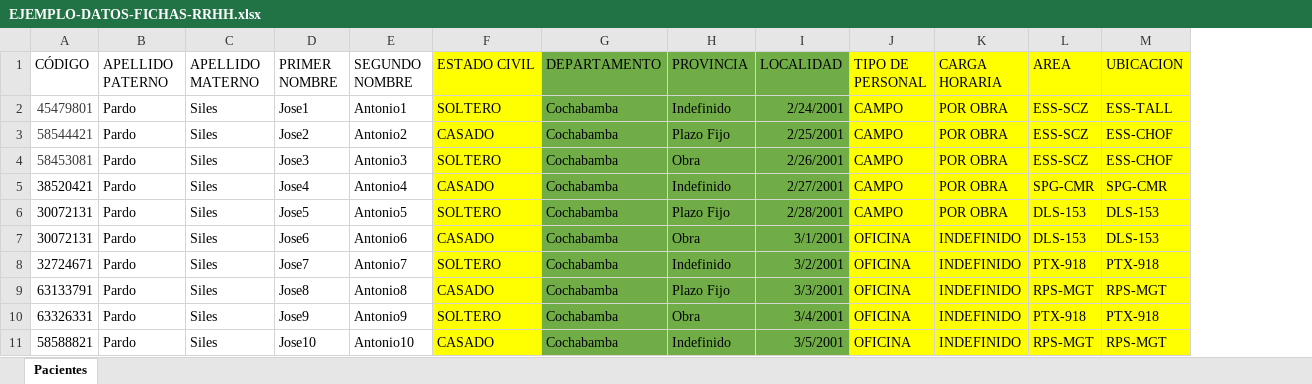
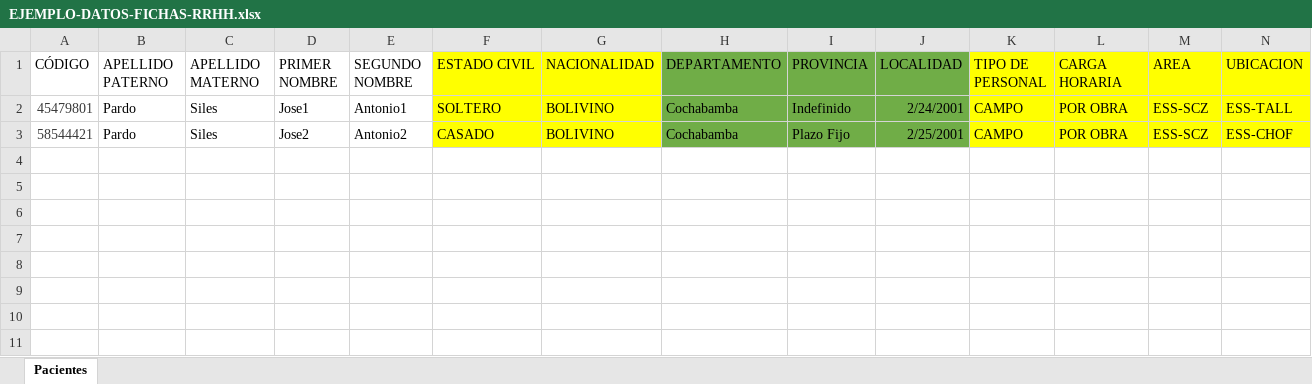
Before and after one commit to Zanguient/snapcode-agil, an Excel workbook: example_reports/EJEMPLO-DATOS-FICHAS-RRHH.xlsx, sheet Pacientes, drawn as a sheet; only a part is shown; values as stored, in another font and other column widths than the file's, no borders; removed rows and columns are numbered as before the commit, all else as after; rows hold the shown columns only; the diff names each change by its address in the sheet, - before the commit and + after, or states it on an @@ line.

Commit message:
rrhh

```diff
--- a/example_reports/EJEMPLO-DATOS-FICHAS-RRHH.xlsx (sheet Pacientes)
+++ b/example_reports/EJEMPLO-DATOS-FICHAS-RRHH.xlsx (sheet Pacientes)
+column G (NACIONALIDAD), rows 2-3: BOLIVINO | BOLIVINO
-row 4: 58453081 | Pardo | Siles | Jose3 | Antonio3 | SOLTERO | Cochabamba | Obra | 2/26/2001 | CAMPO | POR OBRA | ESS-SCZ | ESS-CHOF
-row 5: 38520421 | Pardo | Siles | Jose4 | Antonio4 | CASADO | Cochabamba | Indefinido | 2/27/2001 | CAMPO | POR OBRA | SPG-CMR | SPG-CMR
-row 6: 30072131 | Pardo | Siles | Jose5 | Antonio5 | SOLTERO | Cochabamba | Plazo Fijo | 2/28/2001 | CAMPO | POR OBRA | DLS-153 | DLS-153
-row 7: 30072131 | Pardo | Siles | Jose6 | Antonio6 | CASADO | Cochabamba | Obra | 3/1/2001 | OFICINA | INDEFINIDO | DLS-153 | DLS-153
-row 8: 32724671 | Pardo | Siles | Jose7 | Antonio7 | SOLTERO | Cochabamba | Indefinido | 3/2/2001 | OFICINA | INDEFINIDO | PTX-918 | PTX-918
-row 9: 63133791 | Pardo | Siles | Jose8 | Antonio8 | CASADO | Cochabamba | Plazo Fijo | 3/3/2001 | OFICINA | INDEFINIDO | RPS-MGT | RPS-MGT
-row 10: 63326331 | Pardo | Siles | Jose9 | Antonio9 | SOLTERO | Cochabamba | Obra | 3/4/2001 | OFICINA | INDEFINIDO | PTX-918 | PTX-918
-row 11: 58588821 | Pardo | Siles | Jose10 | Antonio10 | CASADO | Cochabamba | Indefinido | 3/5/2001 | OFICINA | INDEFINIDO | RPS-MGT | RPS-MGT
```
Also changed, not shown: 2 other files.
